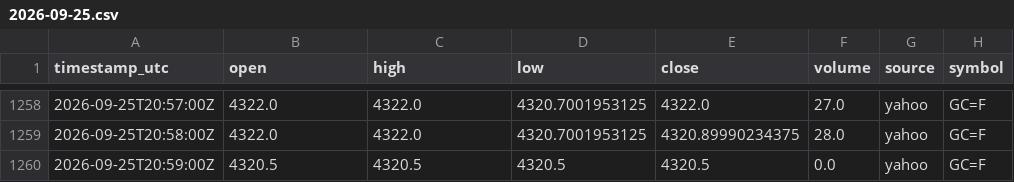
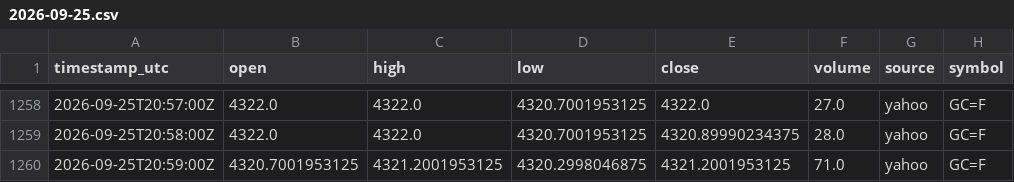
Before and after one commit to sooryavikky11-svg/chart, a CSV file: data/yahoo/gold_futures/2026/09/2026-09-25.csv, drawn as a sheet; only a part is shown, gaps mark what is left out.

```diff
--- a/data/yahoo/gold_futures/2026/09/2026-09-25.csv
+++ b/data/yahoo/gold_futures/2026/09/2026-09-25.csv
@@ -1259,2 +1259,2 @@ timestamp_utc,open,high,low,close,volume,source,symbol
 2026-09-25T20:58:00Z,4322.0,4322.0,4320.7001953125,4320.89990234375,28.0,yahoo,GC=F
-2026-09-25T20:59:00Z,4320.5,4320.5,4320.5,4320.5,0.0,yahoo,GC=F
+2026-09-25T20:59:00Z,4320.7001953125,4321.2001953125,4320.2998046875,4321.2001953125,71.0,yahoo,GC=F
```
Also changed, not shown: data/yahoo/eurusd/2026/09/2026-09-25.csv, data/yahoo/gold_futures/2026/09/2026-09-23.csv, 3 other files.
